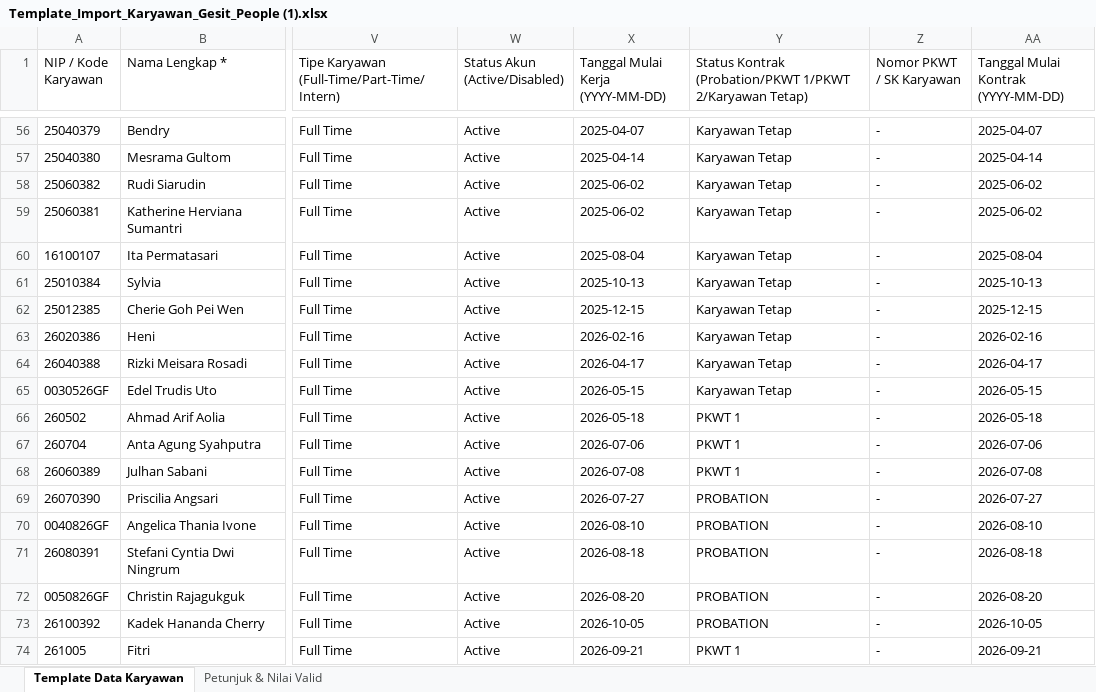
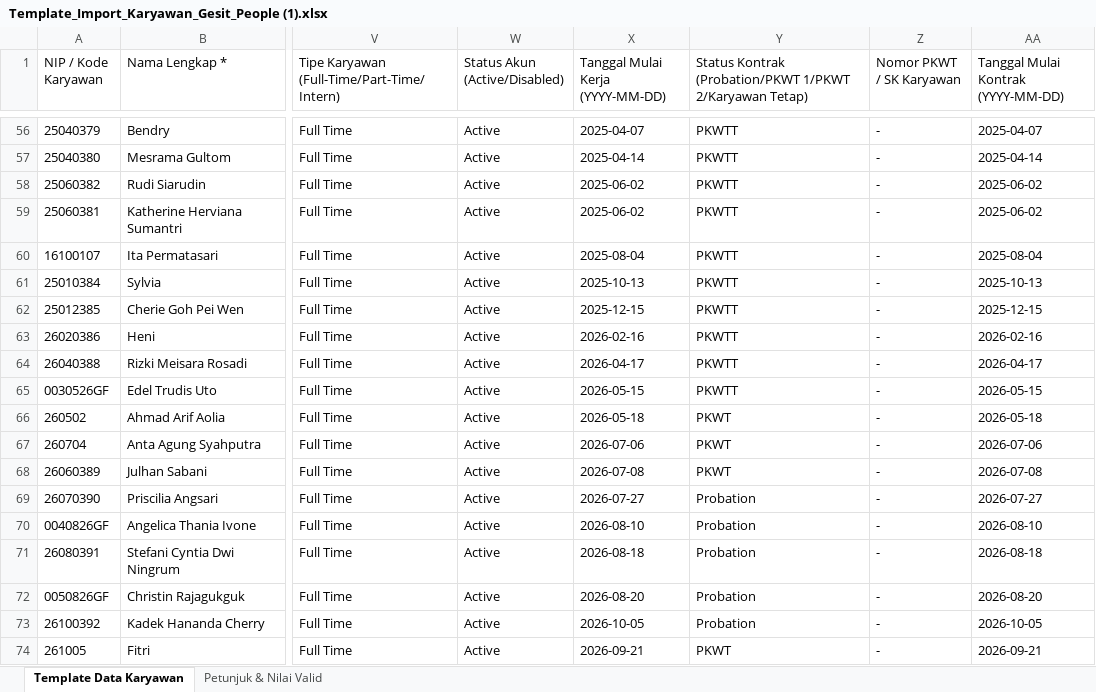
Before and after one commit to itdeptgesit/HCM-System, an Excel workbook: public/Template_Import_Karyawan_Gesit_People (1).xlsx, sheet Template Data Karyawan, drawn as a sheet; only a part is shown, gaps mark what is left out; values as stored, in another font and other column widths than the file's, no borders; the diff covers the shown part only; the diff names each change by its address in the sheet, - before the commit and + after, or states it on an @@ line.

Commit message:
fix: standardize Status Kepegawaian strictly to 4 types (PKWTT, PKWT, Probation, Magang)

```diff
--- a/public/Template_Import_Karyawan_Gesit_People (1).xlsx (sheet Template Data Karyawan)
+++ b/public/Template_Import_Karyawan_Gesit_People (1).xlsx (sheet Template Data Karyawan)
-Y56:Y65: Karyawan Tetap
+Y56:Y65: PKWTT
-Y66:Y68: PKWT 1
+Y66:Y68: PKWT
-Y69:Y73: PROBATION
+Y69:Y73: Probation
-Y74: PKWT 1
+Y74: PKWT
```
Also changed, not shown: 54 edited cells elsewhere in this sheet, 4 other files.
